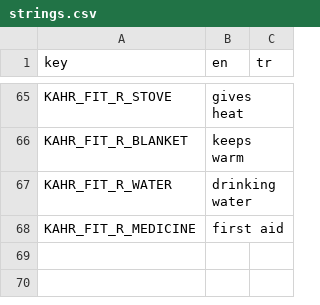
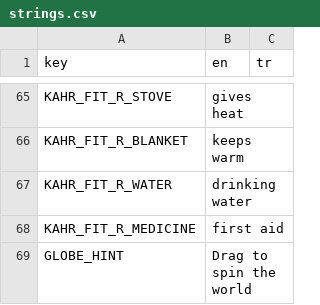
Before and after one commit to memoksin/3play, a CSV file: locale/strings.csv, drawn as a sheet; only a part is shown, gaps mark what is left out; the diff names each change by its address in the sheet, - before the commit and + after, or states it on an @@ line.

Commit message:
feat: globe clouds, real sun, city lights, relief, flick to spin (#32)

```diff
--- a/locale/strings.csv
+++ b/locale/strings.csv
+row 69: GLOBE_HINT | Drag to spin the world
```
Also changed, not shown: 20 other files.
